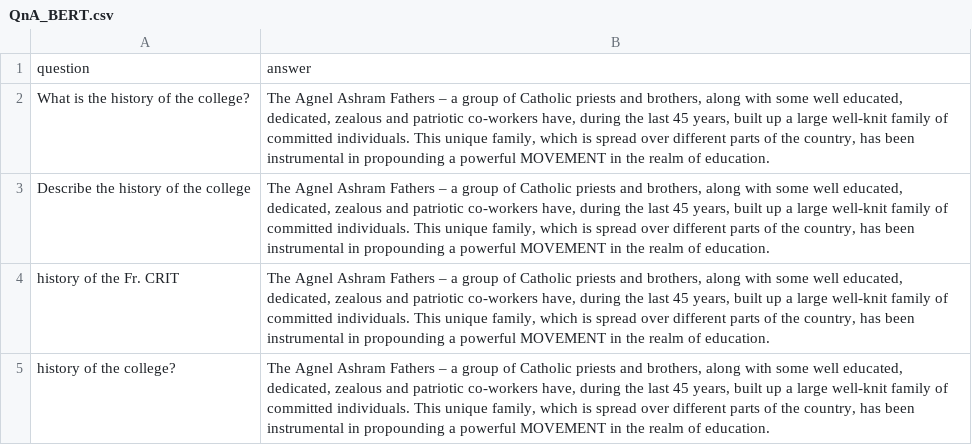
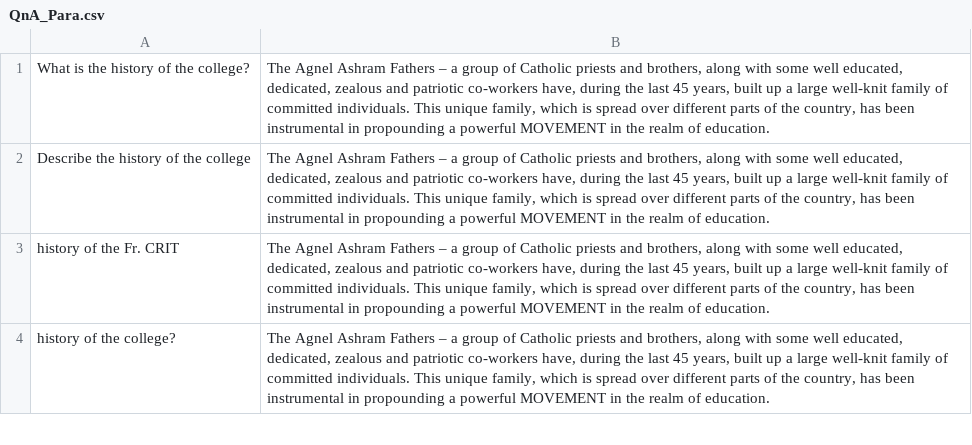
Before and after one commit to Pranav122002/QnA-Conversational-Chatbot, a CSV file: backend/datasets/QnA_Para.csv (was backend/datasets/QnA_BERT.csv), drawn as a sheet; only a part is shown.

```diff
--- a/backend/datasets/QnA_BERT.csv
+++ b/backend/datasets/QnA_Para.csv
@@ -1,2 +1 @@
-question,answer
 What is the history of the college?,"The Agnel Ashram Fathers – a group of Catholic priests and brothers, along with some well educated, dedicated, zealous and patriotic co-workers have, during the last 45 years, built up a large well-knit family of committed individuals. This unique family, which is spread over different parts of the country, has been instrumental in propounding a powerful MOVEMENT in the realm of education."
```
Also changed, not shown: 11 other files.
